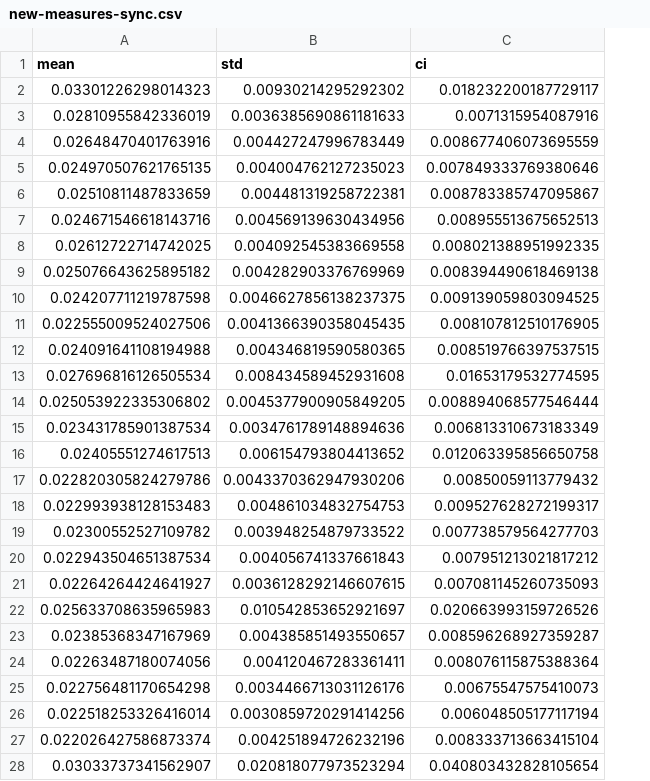
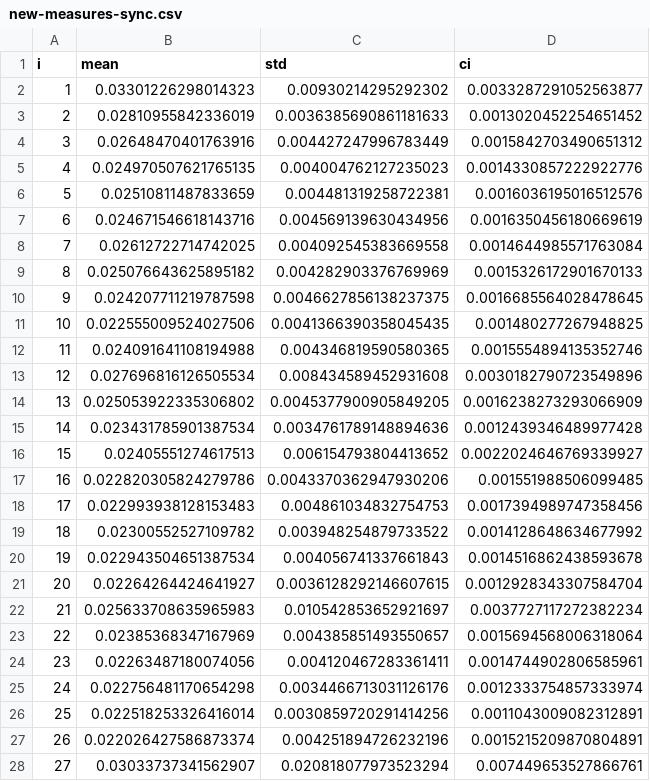
Before and after one commit to LucasMorettoSilva/mac0499, a CSV file: pingr/scripts/new-measures-sync.csv, drawn as a sheet; only a part is shown; addresses are those after the commit; the diff covers the shown part only; the diff names each change by its address in the sheet, - before the commit and + after, or states it on an @@ line.

Commit message:
better scripts

```diff
--- a/pingr/scripts/new-measures-sync.csv
+++ b/pingr/scripts/new-measures-sync.csv
+column A (i), rows 2-28: 1 | 2 | 3 | 4 | 5 | 6 | 7 | 8 | 9 | 10 | 11 | 12 | 13 | 14 | 15 | 16 | 17 | 18 | 19 | 20 | 21 | 22 | 23 | 24 | 25 | 26 | 27
-D2 (ci): 0.018232200187729117
+D2 (ci): 0.0033287291052563877
-D3 (ci): 0.0071315954087916
+D3 (ci): 0.0013020452254651452
-D4 (ci): 0.008677406073695559
+D4 (ci): 0.0015842703490651312
-D5 (ci): 0.007849333769380646
+D5 (ci): 0.0014330857222922776
-D6 (ci): 0.008783385747095867
+D6 (ci): 0.0016036195016512576
-D7 (ci): 0.008955513675652513
+D7 (ci): 0.0016350456180669619
-D8 (ci): 0.008021388951992335
+D8 (ci): 0.0014644985571763084
-D9 (ci): 0.008394490618469138
+D9 (ci): 0.0015326172901670133
-D10 (ci): 0.009139059803094525
+D10 (ci): 0.0016685564028478645
-D11 (ci): 0.008107812510176905
+D11 (ci): 0.001480277267948825
-D12 (ci): 0.008519766397537515
+D12 (ci): 0.0015554894135352746
-D13 (ci): 0.01653179532774595
+D13 (ci): 0.0030182790723549896
-D14 (ci): 0.008894068577546444
+D14 (ci): 0.0016238273293066909
-D15 (ci): 0.006813310673183349
+D15 (ci): 0.0012439346489977428
-D16 (ci): 0.012063395856650758
+D16 (ci): 0.0022024646769339927
-D17 (ci): 0.00850059113779432
+D17 (ci): 0.001551988506099485
-D18 (ci): 0.009527628272199317
+D18 (ci): 0.0017394989747358456
-D19 (ci): 0.007738579564277703
+D19 (ci): 0.0014128648634677992
-D20 (ci): 0.007951213021817212
+D20 (ci): 0.0014516862438593678
-D21 (ci): 0.007081145260735093
+D21 (ci): 0.0012928343307584704
-D22 (ci): 0.020663993159726526
+D22 (ci): 0.0037727117272382234
-D23 (ci): 0.008596268927359287
+D23 (ci): 0.0015694568006318064
-D24 (ci): 0.008076115875388364
+D24 (ci): 0.0014744902806585961
-D25 (ci): 0.00675547575410073
+D25 (ci): 0.0012333754857333974
-D26 (ci): 0.006048505177117194
+D26 (ci): 0.0011043009082312891
-D27 (ci): 0.008333713663415104
+D27 (ci): 0.0015215209870804891
-D28 (ci): 0.040803432828105654
+D28 (ci): 0.007449653527866761
```
Also changed, not shown: 3 edited cells elsewhere in this file, 3 other files.
